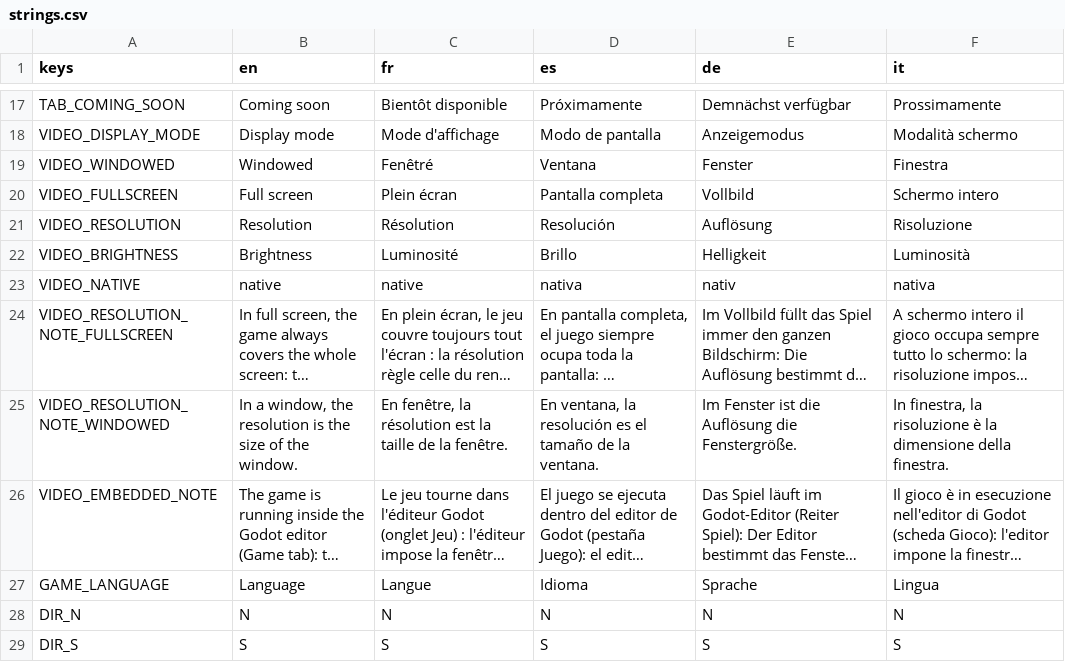
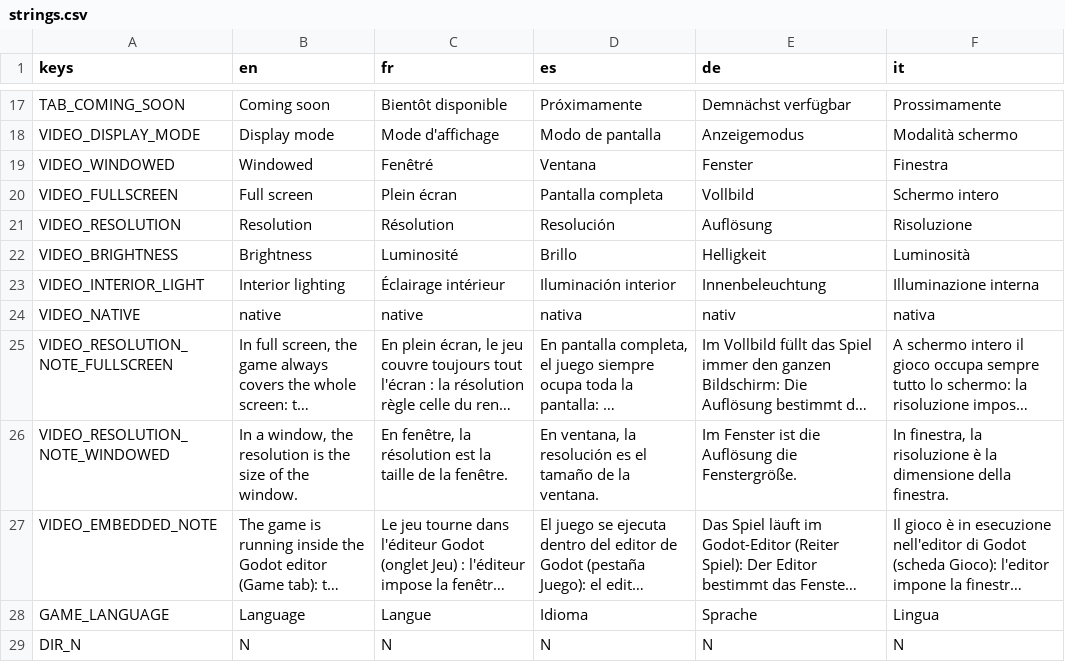
Before and after one commit to karkov2002/starnuke, a CSV file: locale/strings.csv, drawn as a sheet; only a part is shown, gaps mark what is left out; the shorter side is filled out with more unchanged rows; long unchanged cells end in ….

```diff
--- a/locale/strings.csv
+++ b/locale/strings.csv
@@ -22,2 +22,3 @@ VIDEO_RESOLUTION,"Resolution","Résolution","Resolución","Auflösung","Risoluzi
 VIDEO_BRIGHTNESS,"Brightness","Luminosité","Brillo","Helligkeit","Luminosità"
+VIDEO_INTERIOR_LIGHT,"Interior lighting","Éclairage intérieur","Iluminación interior","Innenbeleuchtung","Illuminazione interna"
 VIDEO_NATIVE,"native","native","nativa","nativ","nativa"
```
Also changed, not shown: 6 other files.
